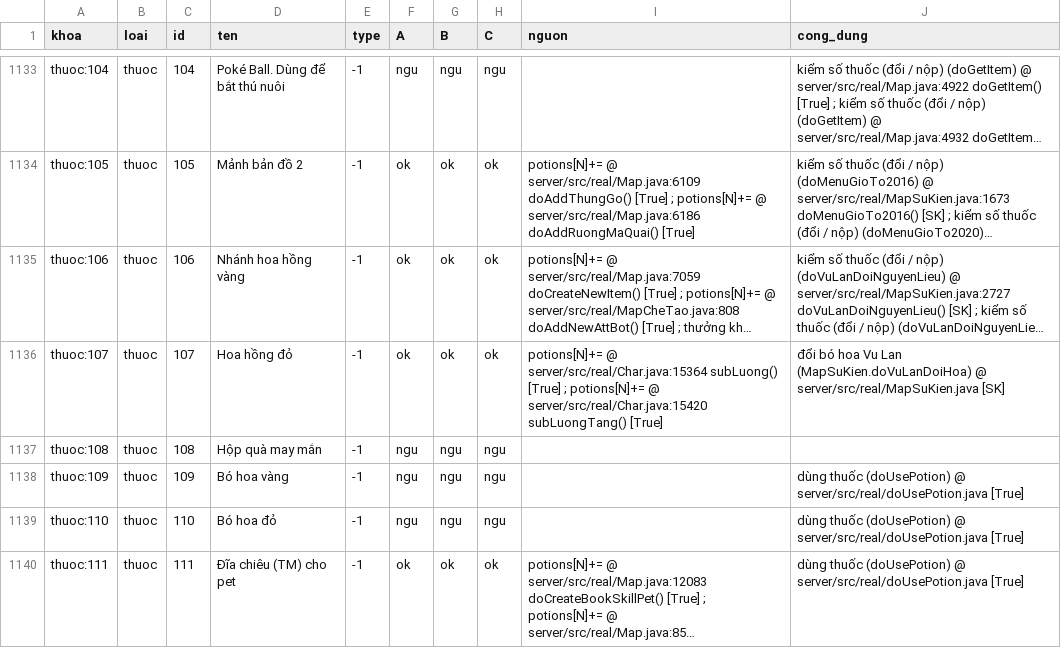
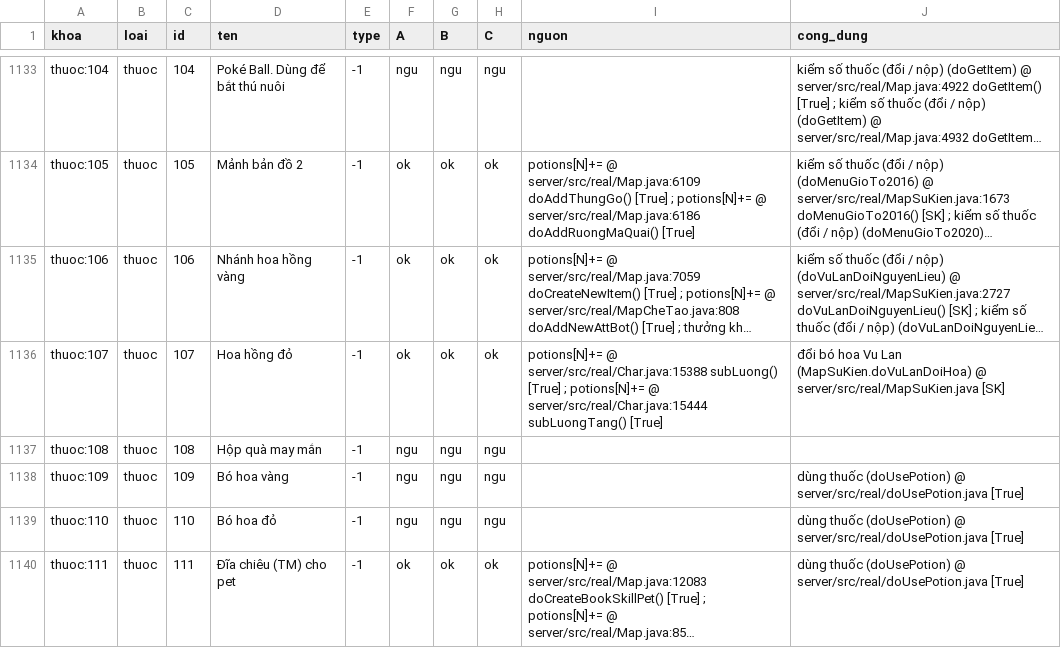
Before and after one commit to hoangtuvungcao/htbb, a CSV file: du_lieu/kiem_item.csv, drawn as a sheet; only a part is shown, gaps mark what is left out; long unchanged cells end in …; the diff covers the shown part only; the diff names each change by its address in the sheet, - before the commit and + after, or states it on an @@ line.

```diff
--- a/du_lieu/kiem_item.csv
+++ b/du_lieu/kiem_item.csv
-I1136 (nguon): potions[N]+= @ server/src/real/Char.java:15364 subLuong() [True] ; potions[N]+= @ server/src/real/Char.java:15420 subLuongTang() [True]
+I1136 (nguon): potions[N]+= @ server/src/real/Char.java:15388 subLuong() [True] ; potions[N]+= @ server/src/real/Char.java:15444 subLuongTang() [True]
```
Also changed, not shown: 11 edited cells elsewhere in this file, 43 other files.
